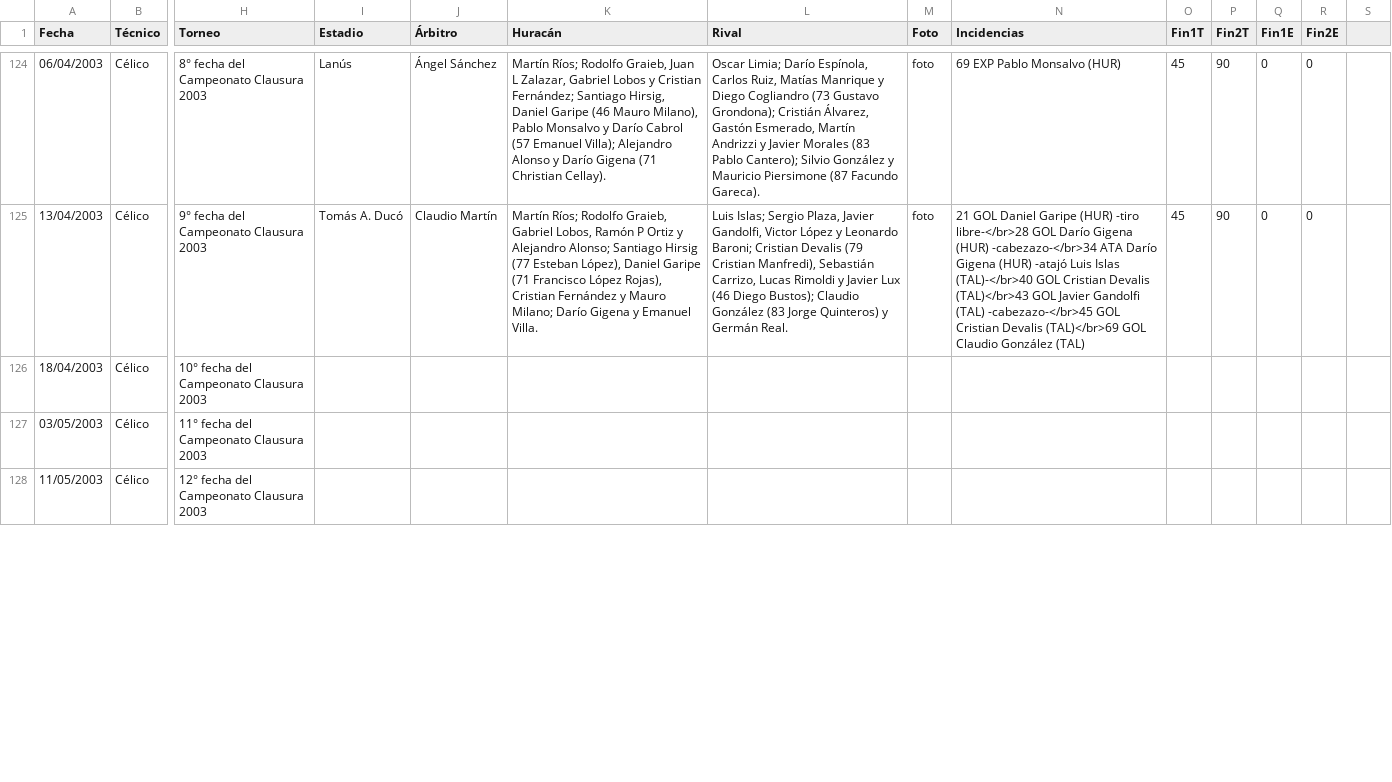
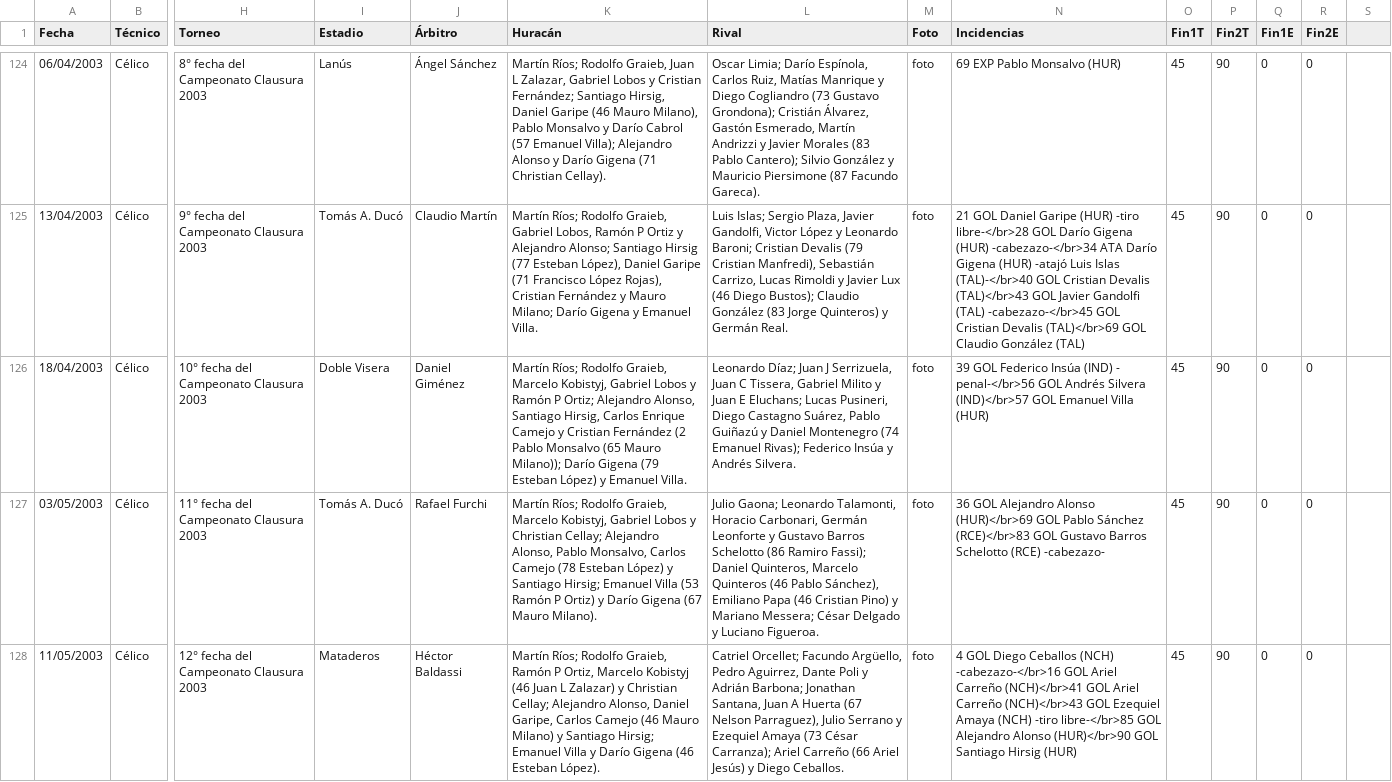
Before and after one commit to globopedia/Artids, a CSV file: Artids2000.csv, drawn as a sheet; only a part is shown, gaps mark what is left out; the diff covers the shown part only; the diff names each change by its address in the sheet, - before the commit and + after, or states it on an @@ line.

Commit message:
Update Artids2000.csv

```diff
--- a/Artids2000.csv
+++ b/Artids2000.csv
-I126 (Estadio): (empty)
+I126 (Estadio): Doble Visera
-J126 (Árbitro): (empty)
+J126 (Árbitro): Daniel Giménez
-K126 (Huracán): (empty)
+K126 (Huracán): Martín Ríos; Rodolfo Graieb, Marcelo Kobistyj, Gabriel Lobos y Ramón P Ortiz; Alejandro Alonso, Santiago Hirsig, Carlos Enrique Camejo y Cristian Fernández (2 Pablo Monsalvo (65 Mauro Milano)); Darío Gigena (79 Esteban López) y Emanuel Villa.
-L126 (Rival): (empty)
+L126 (Rival): Leonardo Díaz; Juan J Serrizuela, Juan C Tissera, Gabriel Milito y Juan E Eluchans; Lucas Pusineri, Diego Castagno Suárez, Pablo Guiñazú y Daniel Montenegro (74 Emanuel Rivas); Federico Insúa y Andrés Silvera.
-M126:M128 (Foto): (empty)
+M126:M128 (Foto): foto
-N126 (Incidencias): (empty)
+N126 (Incidencias): 39 GOL Federico Insúa (IND) - penal-</br>56 GOL Andrés Silvera (IND)</br>57 GOL Emanuel Villa (HUR)
-O126:O128 (Fin1T): (empty)
+O126:O128 (Fin1T): 45
-P126:P128 (Fin2T): (empty)
+P126:P128 (Fin2T): 90
-Q126:Q128 (Fin1E): (empty)
+Q126:Q128 (Fin1E): 0
-R126:R128 (Fin2E): (empty)
+R126:R128 (Fin2E): 0
-I127 (Estadio): (empty)
+I127 (Estadio): Tomás A. Ducó
-J127 (Árbitro): (empty)
+J127 (Árbitro): Rafael Furchi
-K127 (Huracán): (empty)
+K127 (Huracán): Martín Ríos; Rodolfo Graieb, Marcelo Kobistyj, Gabriel Lobos y Christian Cellay; Alejandro Alonso, Pablo Monsalvo, Carlos Camejo (78 Esteban López) y Santiago Hirsig; Emanuel Villa (53 Ramón P Ortiz) y Darío Gigena (67 Mauro Milano).
-L127 (Rival): (empty)
+L127 (Rival): Julio Gaona; Leonardo Talamonti, Horacio Carbonari, Germán Leonforte y Gustavo Barros Schelotto (86 Ramiro Fassi); Daniel Quinteros, Marcelo Quinteros (46 Pablo Sánchez), Emiliano Papa (46 Cristian Pino) y Mariano Messera; César Delgado y Luciano Figueroa.
-N127 (Incidencias): (empty)
+N127 (Incidencias): 36 GOL Alejandro Alonso (HUR)</br>69 GOL Pablo Sánchez (RCE)</br>83 GOL Gustavo Barros Schelotto (RCE) -cabezazo-
-I128 (Estadio): (empty)
+I128 (Estadio): Mataderos
-J128 (Árbitro): (empty)
+J128 (Árbitro): Héctor Baldassi
-K128 (Huracán): (empty)
+K128 (Huracán): Martín Ríos; Rodolfo Graieb, Ramón P Ortiz, Marcelo Kobistyj (46 Juan L Zalazar) y Christian Cellay; Alejandro Alonso, Daniel Garipe, Carlos Camejo (46 Mauro Milano) y Santiago Hirsig; Emanuel Villa y Darío Gigena (46 Esteban López).
-L128 (Rival): (empty)
+L128 (Rival): Catriel Orcellet; Facundo Argüello, Pedro Aguirrez, Dante Poli y Adrián Barbona; Jonathan Santana, Juan A Huerta (67 Nelson Parraguez), Julio Serrano y Ezequiel Amaya (73 César Carranza); Ariel Carreño (66 Ariel Jesús) y Diego Ceballos.
-N128 (Incidencias): (empty)
+N128 (Incidencias): 4 GOL Diego Ceballos (NCH) -cabezazo-</br>16 GOL Ariel Carreño (NCH)</br>41 GOL Ariel Carreño (NCH)</br>43 GOL Ezequiel Amaya (NCH) -tiro libre-</br>85 GOL Alejandro Alonso (HUR)</br>90 GOL Santiago Hirsig (HUR)
```
Also changed, not shown: 30 edited cells elsewhere in this file.
